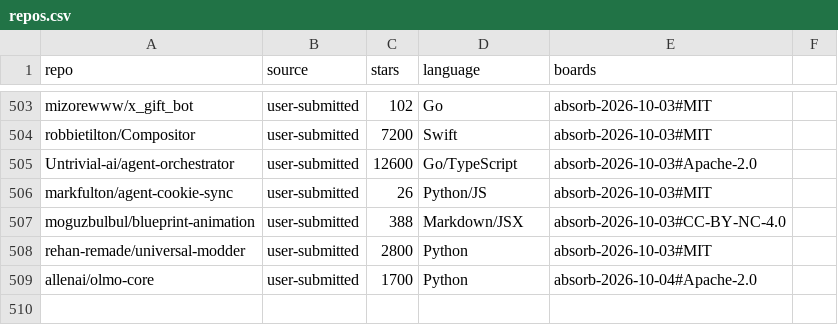
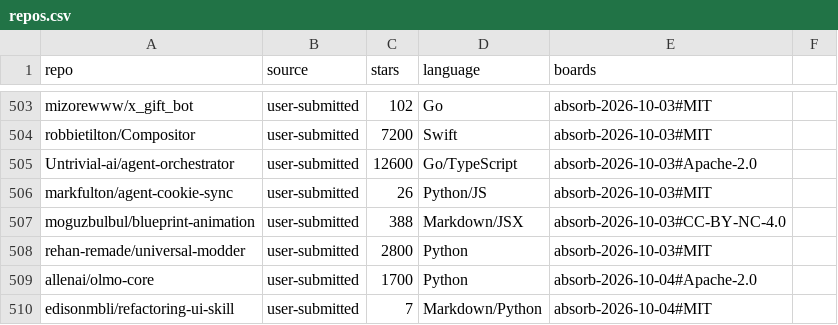
Before and after one commit to neo-trixs/NeoTrix, a CSV file: docs/architecture/absorption-sources/repos.csv, drawn as a sheet; only a part is shown, gaps mark what is left out.

```diff
--- a/docs/architecture/absorption-sources/repos.csv
+++ b/docs/architecture/absorption-sources/repos.csv
@@ -509 +509,2 @@ repo,source,stars,language,boards
 "allenai/olmo-core","user-submitted","1700","Python","absorb-2026-10-04#Apache-2.0"
+"edisonmbli/refactoring-ui-skill","user-submitted","7","Markdown/Python","absorb-2026-10-04#MIT"
```
Also changed, not shown: 1 other file.
